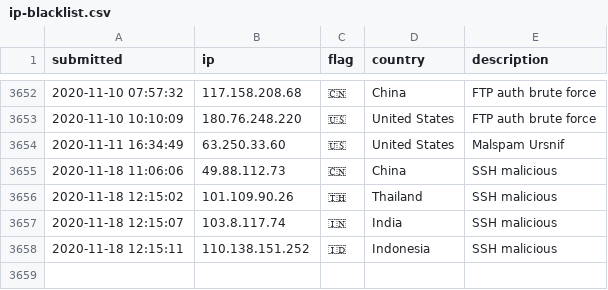
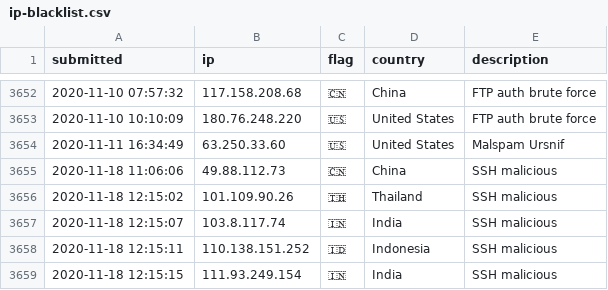
Before and after one commit to l-perrone/IoC, a CSV file: ip-blacklist.csv, drawn as a sheet; only a part is shown, gaps mark what is left out.

Commit message:
New IoC pushed.

```diff
--- a/ip-blacklist.csv
+++ b/ip-blacklist.csv
@@ -3658 +3658,2 @@ submitted, ip, flag, country, description
 2020-11-18 12:15:11, 110.138.151.252, 🇮🇩, Indonesia, SSH malicious
+2020-11-18 12:15:15, 111.93.249.154, 🇮🇳, India, SSH malicious
```
